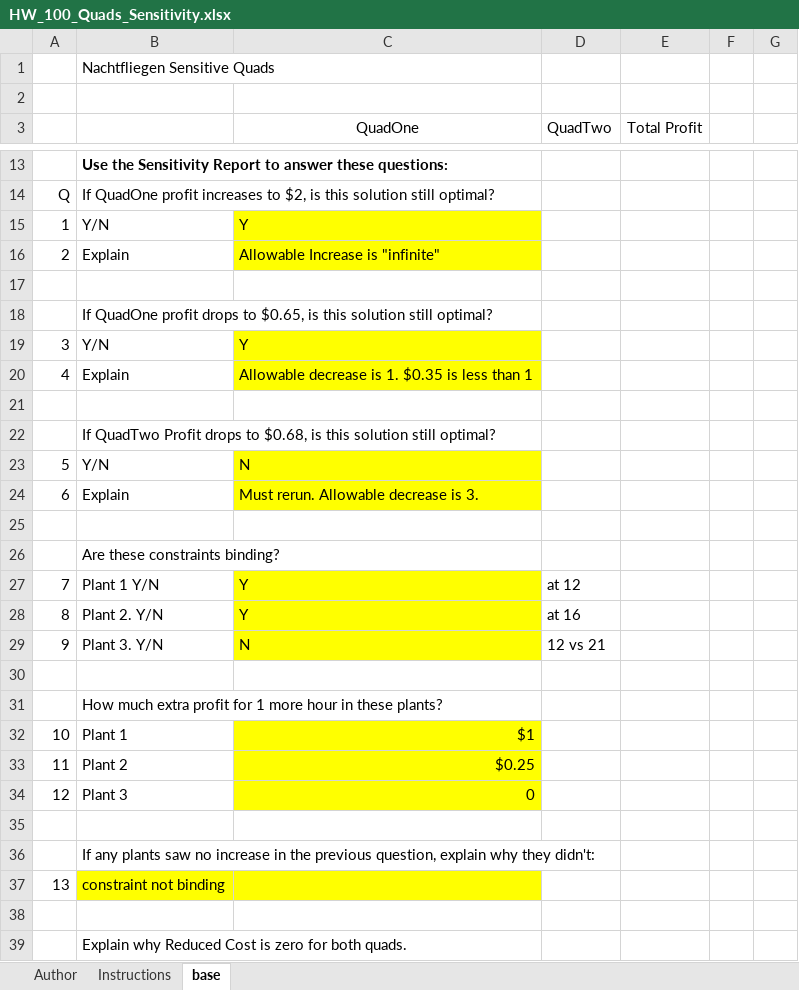
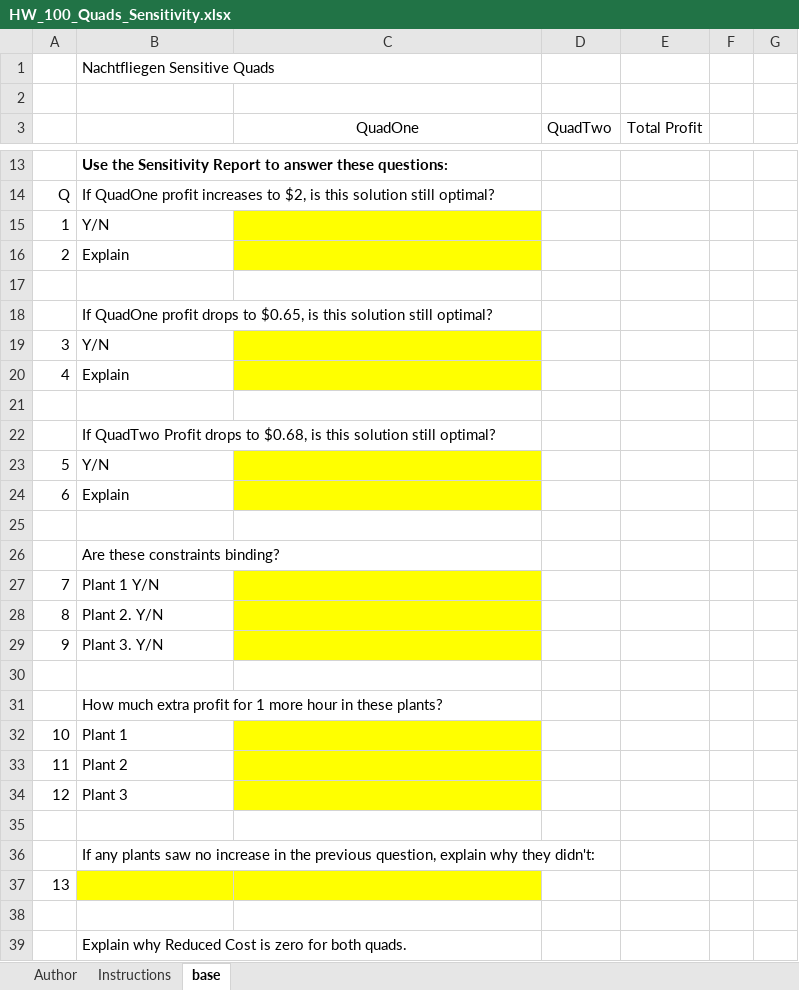
Before and after one commit to brentreeves/ManagementScience, an Excel workbook: homework/HW_100_Quads_Sensitivity.xlsx, sheet base, drawn as a sheet; only a part is shown, gaps mark what is left out; values as stored, in another font and other column widths than the file's, no borders; the diff covers the shown part only; the diff names each change by its address in the sheet, - before the commit and + after, or states it on an @@ line.

```diff
--- a/homework/HW_100_Quads_Sensitivity.xlsx (sheet base)
+++ b/homework/HW_100_Quads_Sensitivity.xlsx (sheet base)
-C15 (QuadOne): Y
+C15 (QuadOne): (empty)
-C16 (QuadOne): Allowable Increase is "infinite"
+C16 (QuadOne): (empty)
-C19 (QuadOne): Y
+C19 (QuadOne): (empty)
-C20 (QuadOne): Allowable decrease is 1. $0.35 is less than 1
+C20 (QuadOne): (empty)
-C23 (QuadOne): N
+C23 (QuadOne): (empty)
-C24 (QuadOne): Must rerun. Allowable decrease is 3.
+C24 (QuadOne): (empty)
-C27:C28 (QuadOne): Y
+C27:C28 (QuadOne): (empty)
-D27 (QuadTwo): at 12
+D27 (QuadTwo): (empty)
-D28 (QuadTwo): at 16
+D28 (QuadTwo): (empty)
-C29 (QuadOne): N
+C29 (QuadOne): (empty)
-D29 (QuadTwo): 12 vs 21
+D29 (QuadTwo): (empty)
-C32 (QuadOne): $1
+C32 (QuadOne): (empty)
-C33 (QuadOne): $0.25
+C33 (QuadOne): (empty)
-C34 (QuadOne): 0
+C34 (QuadOne): (empty)
-B37: constraint not binding
+B37: (empty)
```
Also changed, not shown: 1 edited cell elsewhere in this sheet, 01_Linear/Nachtfliegen_02.xlsx, 01_Linear/Nachtfliegen_03.xlsx, 4 other files.
